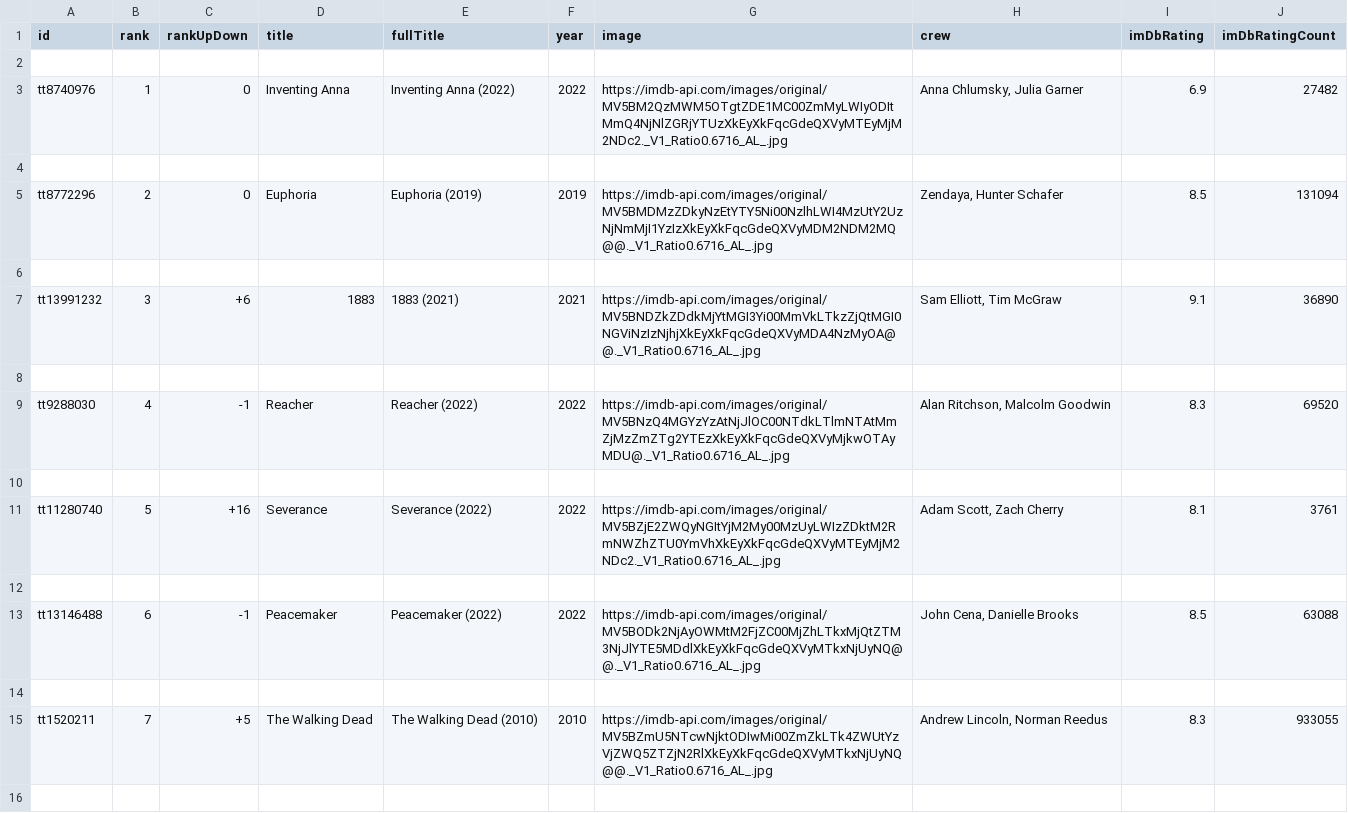
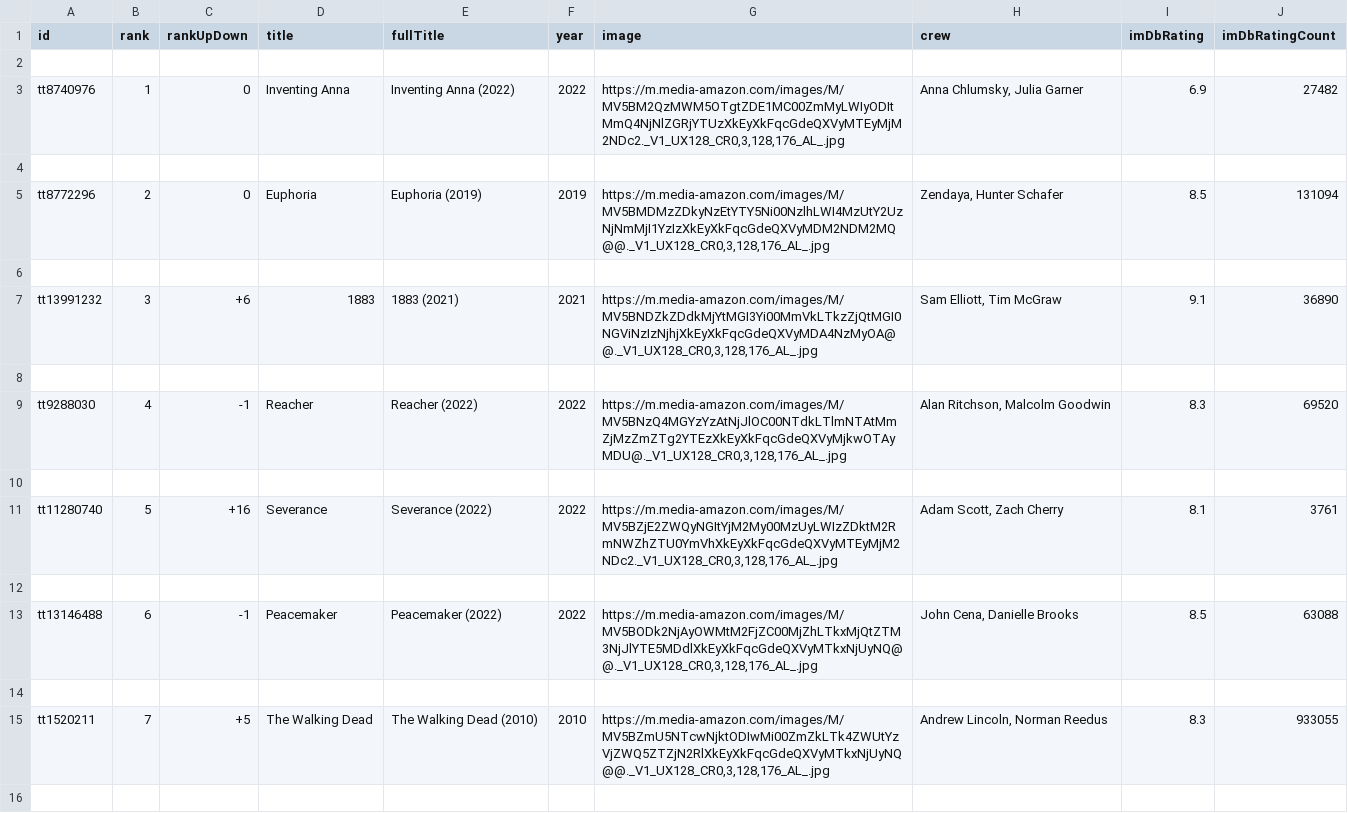
Before and after one commit to RVALLER/rvallerIMDBProject, a CSV file: output4.csv, drawn as a sheet; only a part is shown; the diff covers the shown part only.

```diff
--- a/output4.csv
+++ b/output4.csv
@@ -2,15 +2,15 @@ id,rank,rankUpDown,title,fullTitle,year,image,crew,imDbRating,imDbRatingCount
 
-tt8740976,1,0,Inventing Anna,Inventing Anna (2022),2022,https://imdb-api.com/images/original/MV5BM2QzMWM5OTgtZDE1MC00ZmMyLWIyODItMmQ4NjNlZGRjYTUzXkEyXkFqcGdeQXVyMTEyMjM2NDc2._V1_Ratio0.6716_AL_.jpg,"Anna Chlumsky, Julia Garner",6.9,27482
+tt8740976,1,0,Inventing Anna,Inventing Anna (2022),2022,"https://m.media-amazon.com/images/M/MV5BM2QzMWM5OTgtZDE1MC00ZmMyLWIyODItMmQ4NjNlZGRjYTUzXkEyXkFqcGdeQXVyMTEyMjM2NDc2._V1_UX128_CR0,3,128,176_AL_.jpg","Anna Chlumsky, Julia Garner",6.9,27482
 
-tt8772296,2,0,Euphoria,Euphoria (2019),2019,https://imdb-api.com/images/original/MV5BMDMzZDkyNzEtYTY5Ni00NzlhLWI4MzUtY2UzNjNmMjI1YzIzXkEyXkFqcGdeQXVyMDM2NDM2MQ@@._V1_Ratio0.6716_AL_.jpg,"Zendaya, Hunter Schafer",8.5,131094
+tt8772296,2,0,Euphoria,Euphoria (2019),2019,"https://m.media-amazon.com/images/M/MV5BMDMzZDkyNzEtYTY5Ni00NzlhLWI4MzUtY2UzNjNmMjI1YzIzXkEyXkFqcGdeQXVyMDM2NDM2MQ@@._V1_UX128_CR0,3,128,176_AL_.jpg","Zendaya, Hunter Schafer",8.5,131094
 
-tt13991232,3,+6,1883,1883 (2021),2021,https://imdb-api.com/images/original/MV5BNDZkZDdkMjYtMGI3Yi00MmVkLTkzZjQtMGI0NGViNzIzNjhjXkEyXkFqcGdeQXVyMDA4NzMyOA@@._V1_Ratio0.6716_AL_.jpg,"Sam Elliott, Tim McGraw",9.1,36890
+tt13991232,3,+6,1883,1883 (2021),2021,"https://m.media-amazon.com/images/M/MV5BNDZkZDdkMjYtMGI3Yi00MmVkLTkzZjQtMGI0NGViNzIzNjhjXkEyXkFqcGdeQXVyMDA4NzMyOA@@._V1_UX128_CR0,3,128,176_AL_.jpg","Sam Elliott, Tim McGraw",9.1,36890
 
-tt9288030,4,-1,Reacher,Reacher (2022),2022,https://imdb-api.com/images/original/MV5BNzQ4MGYzYzAtNjJlOC00NTdkLTlmNTAtMmZjMzZmZTg2YTEzXkEyXkFqcGdeQXVyMjkwOTAyMDU@._V1_Ratio0.6716_AL_.jpg,"Alan Ritchson, Malcolm Goodwin",8.3,69520
+tt9288030,4,-1,Reacher,Reacher (2022),2022,"https://m.media-amazon.com/images/M/MV5BNzQ4MGYzYzAtNjJlOC00NTdkLTlmNTAtMmZjMzZmZTg2YTEzXkEyXkFqcGdeQXVyMjkwOTAyMDU@._V1_UX128_CR0,3,128,176_AL_.jpg","Alan Ritchson, Malcolm Goodwin",8.3,69520
 
-tt11280740,5,+16,Severance,Severance (2022),2022,https://imdb-api.com/images/original/MV5BZjE2ZWQyNGItYjM2My00MzUyLWIzZDktM2RmNWZhZTU0YmVhXkEyXkFqcGdeQXVyMTEyMjM2NDc2._V1_Ratio0.6716_AL_.jpg,"Adam Scott, Zach Cherry",8.1,3761
+tt11280740,5,+16,Severance,Severance (2022),2022,"https://m.media-amazon.com/images/M/MV5BZjE2ZWQyNGItYjM2My00MzUyLWIzZDktM2RmNWZhZTU0YmVhXkEyXkFqcGdeQXVyMTEyMjM2NDc2._V1_UX128_CR0,3,128,176_AL_.jpg","Adam Scott, Zach Cherry",8.1,3761
 
-tt13146488,6,-1,Peacemaker,Peacemaker (2022),2022,https://imdb-api.com/images/original/MV5BODk2NjAyOWMtM2FjZC00MjZhLTkxMjQtZTM3NjJlYTE5MDdlXkEyXkFqcGdeQXVyMTkxNjUyNQ@@._V1_Ratio0.6716_AL_.jpg,"John Cena, Danielle Brooks",8.5,63088
+tt13146488,6,-1,Peacemaker,Peacemaker (2022),2022,"https://m.media-amazon.com/images/M/MV5BODk2NjAyOWMtM2FjZC00MjZhLTkxMjQtZTM3NjJlYTE5MDdlXkEyXkFqcGdeQXVyMTkxNjUyNQ@@._V1_UX128_CR0,3,128,176_AL_.jpg","John Cena, Danielle Brooks",8.5,63088
 
-tt1520211,7,+5,The Walking Dead,The Walking Dead (2010),2010,https://imdb-api.com/images/original/MV5BZmU5NTcwNjktODIwMi00ZmZkLTk4ZWUtYzVjZWQ5ZTZjN2RlXkEyXkFqcGdeQXVyMTkxNjUyNQ@@._V1_Ratio0.6716_AL_.jpg,"Andrew Lincoln, Norman Reedus",8.3,933055
+tt1520211,7,+5,The Walking Dead,The Walking Dead (2010),2010,"https://m.media-amazon.com/images/M/MV5BZmU5NTcwNjktODIwMi00ZmZkLTk4ZWUtYzVjZWQ5ZTZjN2RlXkEyXkFqcGdeQXVyMTkxNjUyNQ@@._V1_UX128_CR0,3,128,176_AL_.jpg","Andrew Lincoln, Norman Reedus",8.3,933055
 
```
Also changed, not shown: 93 edited cells elsewhere in this file, output3.csv, 3 other files.
